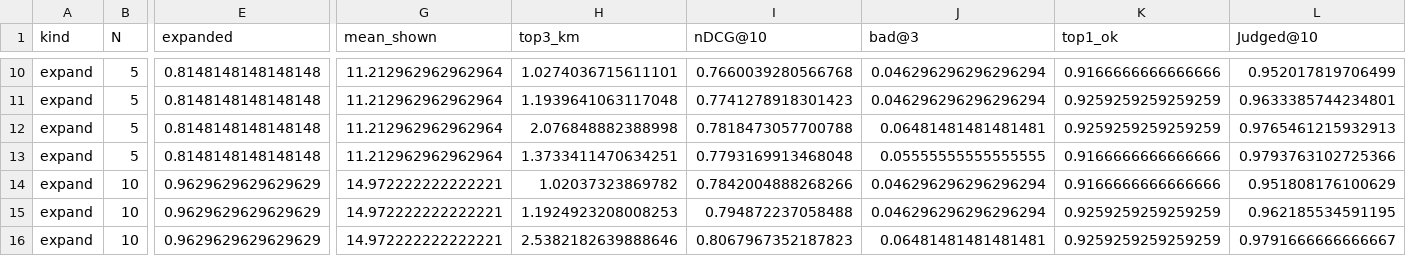
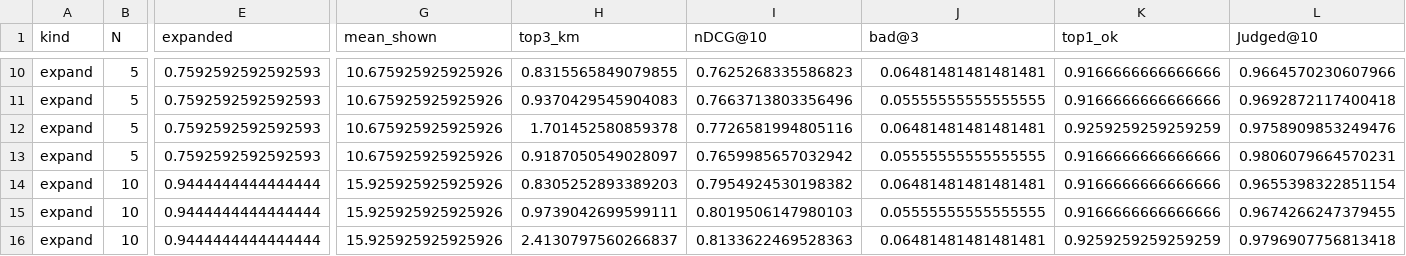
Before and after one commit to Orange1001Project/store-search, a CSV file: results/service_pipeline/x23/summary_dev.csv, drawn as a sheet; only a part is shown, gaps mark what is left out; the diff covers the shown part only; the diff names each change by its address in the sheet, - before the commit and + after, or states it on an @@ line.

```diff
--- a/results/service_pipeline/x23/summary_dev.csv
+++ b/results/service_pipeline/x23/summary_dev.csv
-E10:E13 (expanded): 0.8148148148148148
+E10:E13 (expanded): 0.7592592592592593
-G10:G13 (mean_shown): 11.212962962962964
+G10:G13 (mean_shown): 10.675925925925926
-H10 (top3_km): 1.0274036715611101
+H10 (top3_km): 0.8315565849079855
-I10 (nDCG@10): 0.7660039280566768
+I10 (nDCG@10): 0.7625268335586823
-J10 (bad@3): 0.046296296296296294
+J10 (bad@3): 0.06481481481481481
-L10 (Judged@10): 0.952017819706499
+L10 (Judged@10): 0.9664570230607966
-H11 (top3_km): 1.1939641063117048
+H11 (top3_km): 0.9370429545904083
-I11 (nDCG@10): 0.7741278918301423
+I11 (nDCG@10): 0.7663713803356496
-J11 (bad@3): 0.046296296296296294
+J11 (bad@3): 0.05555555555555555
-K11 (top1_ok): 0.9259259259259259
+K11 (top1_ok): 0.9166666666666666
-L11 (Judged@10): 0.9633385744234801
+L11 (Judged@10): 0.9692872117400418
-H12 (top3_km): 2.076848882388998
+H12 (top3_km): 1.701452580859378
-I12 (nDCG@10): 0.7818473057700788
+I12 (nDCG@10): 0.7726581994805116
-L12 (Judged@10): 0.9765461215932913
+L12 (Judged@10): 0.9758909853249476
-H13 (top3_km): 1.3733411470634251
+H13 (top3_km): 0.9187050549028097
-I13 (nDCG@10): 0.7793169913468048
+I13 (nDCG@10): 0.7659985657032942
-L13 (Judged@10): 0.9793763102725366
+L13 (Judged@10): 0.9806079664570231
-E14:E16 (expanded): 0.9629629629629629
+E14:E16 (expanded): 0.9444444444444444
-G14:G16 (mean_shown): 14.972222222222221
+G14:G16 (mean_shown): 15.925925925925926
-H14 (top3_km): 1.02037323869782
+H14 (top3_km): 0.8305252893389203
-I14 (nDCG@10): 0.7842004888268266
+I14 (nDCG@10): 0.7954924530198382
-J14 (bad@3): 0.046296296296296294
+J14 (bad@3): 0.06481481481481481
-L14 (Judged@10): 0.951808176100629
+L14 (Judged@10): 0.9655398322851154
-H15 (top3_km): 1.1924923208008253
+H15 (top3_km): 0.9739042699599111
-I15 (nDCG@10): 0.794872237058488
+I15 (nDCG@10): 0.8019506147980103
-J15 (bad@3): 0.046296296296296294
+J15 (bad@3): 0.05555555555555555
-K15 (top1_ok): 0.9259259259259259
+K15 (top1_ok): 0.9166666666666666
-L15 (Judged@10): 0.962185534591195
+L15 (Judged@10): 0.9674266247379455
-H16 (top3_km): 2.5382182639888646
+H16 (top3_km): 2.4130797560266837
-I16 (nDCG@10): 0.8067967352187823
+I16 (nDCG@10): 0.8133622469528363
-L16 (Judged@10): 0.9791666666666667
+L16 (Judged@10): 0.9796907756813418
```
Also changed, not shown: 120 edited cells elsewhere in this file, results/service_pipeline/x1/curve_dev.csv, results/service_pipeline/x1/per_instance_dev.csv, 11 other files.
